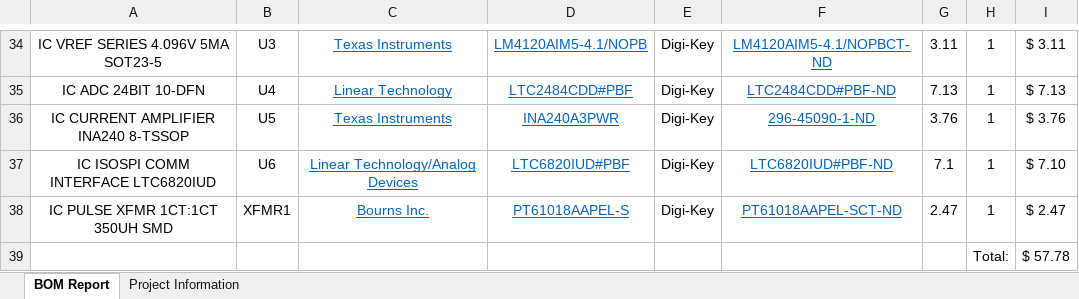
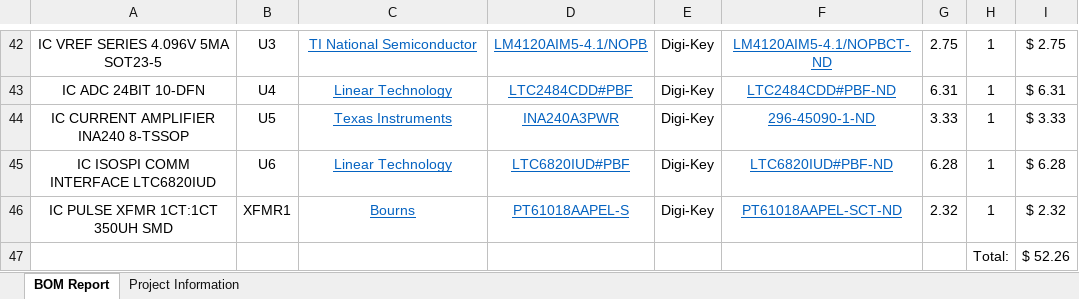
Before and after one commit to uw-midsun/hardware, an Excel workbook: MSXII_BMS_Current_Sense/Project Outputs for BMS_Current_Sense/BMS_Current_Sense_2.2.xlsx, sheet BOM Report, drawn as a sheet; only a part is shown, gaps mark what is left out; values as stored, in another font and other column widths than the file's, no borders; charts and pictures not drawn; addresses are those after the commit; the diff covers the shown part only; the diff names each change by its address in the sheet, - before the commit and + after, or states it on an @@ line.

```diff
--- a/MSXII_BMS_Current_Sense/Project Outputs for BMS_Current_Sense/BMS_Current_Sense_2.2.xlsx (sheet BOM Report)
+++ b/MSXII_BMS_Current_Sense/Project Outputs for BMS_Current_Sense/BMS_Current_Sense_2.2.xlsx (sheet BOM Report)
-C42: Texas Instruments
+C42: TI National Semiconductor
-G42: 3.11
+G42: 2.75
-I42: $ 3.11
+I42: $ 2.75
-G43: 7.13
+G43: 6.31
-I43: $ 7.13
+I43: $ 6.31
-G44: 3.76
+G44: 3.33
-I44: $ 3.76
+I44: $ 3.33
-C45: Linear Technology/Analog Devices
+C45: Linear Technology
-G45: 7.1
+G45: 6.28
-I45: $ 7.10
+I45: $ 6.28
-C46: Bourns Inc.
+C46: Bourns
-G46: 2.47
+G46: 2.32
-I46: $ 2.47
+I46: $ 2.32
-I47: $ 57.78
+I47: $ 52.26
```
Also changed, not shown: 10 added rows, 2 removed rows and 55 edited cells elsewhere in this sheet, sheet Project Information, 8 other files.
